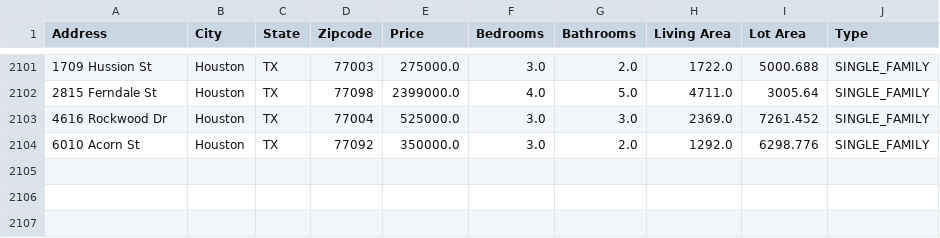
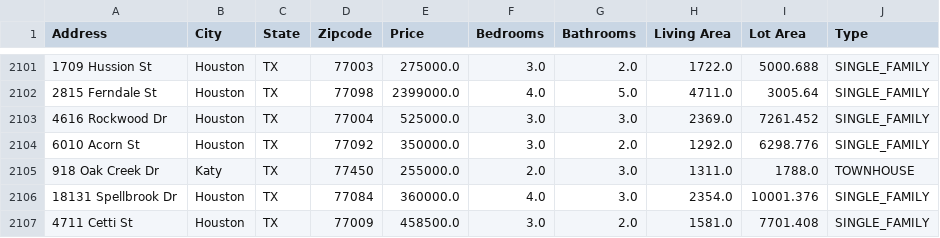
Before and after one commit to CesarMitja/IIS_pro, a CSV file: data/raw/listings.csv, drawn as a sheet; only a part is shown, gaps mark what is left out; the diff names each change by its address in the sheet, - before the commit and + after, or states it on an @@ line.

```diff
--- a/data/raw/listings.csv
+++ b/data/raw/listings.csv
+row 2105: 918 Oak Creek Dr | Katy | TX | 77450 | 255000.0 | 2.0 | 3.0 | 1311.0 | 1788.0 | TOWNHOUSE
+row 2106: 18131 Spellbrook Dr | Houston | TX | 77084 | 360000.0 | 4.0 | 3.0 | 2354.0 | 10001.376 | SINGLE_FAMILY
+row 2107: 4711 Cetti St | Houston | TX | 77009 | 458500.0 | 3.0 | 2.0 | 1581.0 | 7701.408 | SINGLE_FAMILY
```
